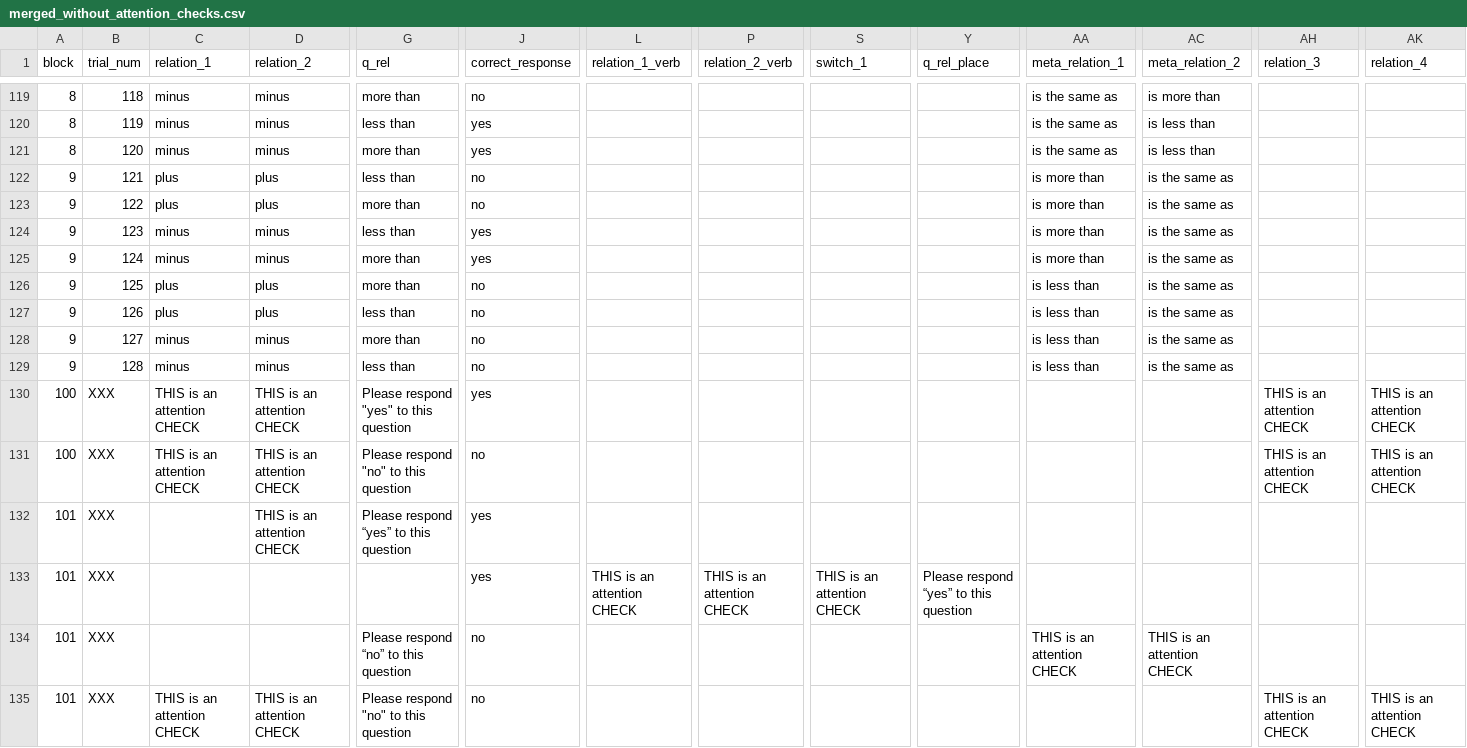
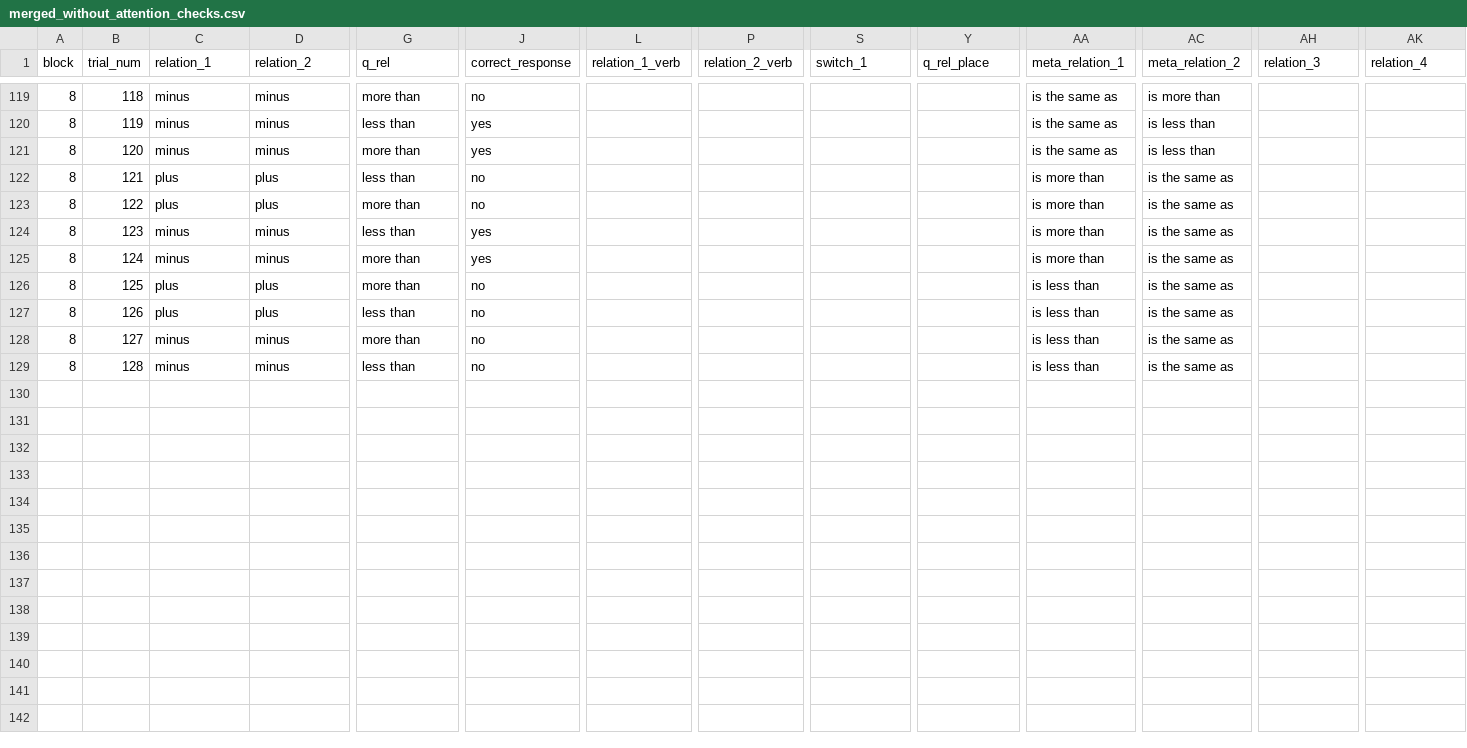
Before and after one commit to JamieCummins/relational-abilities-index, a CSV file: trials/merged_without_attention_checks.csv, drawn as a sheet; only a part is shown, gaps mark what is left out; rows hold the shown columns only; the diff names each change by its address in the sheet, - before the commit and + after, or states it on an @@ line.

```diff
--- a/trials/merged_without_attention_checks.csv
+++ b/trials/merged_without_attention_checks.csv
-A122:A129 (block): 9
+A122:A129 (block): 8
-row 130: 100 | XXX | THIS is an attention CHECK | THIS is an attention CHECK | Please respond "yes" to this question | yes |  |  |  |  |  |  | THIS is an attention CHECK | THIS is an attention CHECK
-row 131: 100 | XXX | THIS is an attention CHECK | THIS is an attention CHECK | Please respond "no" to this question | no |  |  |  |  |  |  | THIS is an attention CHECK | THIS is an attention CHECK
-row 132: 101 | XXX |  | THIS is an attention CHECK | Please respond “yes” to this question | yes
-row 133: 101 | XXX |  |  |  | yes | THIS is an attention CHECK | THIS is an attention CHECK | THIS is an attention CHECK | Please respond “yes” to this question
-row 134: 101 | XXX |  |  | Please respond “no” to this question | no |  |  |  |  | THIS is an attention CHECK | THIS is an attention CHECK
-row 135: 101 | XXX | THIS is an attention CHECK | THIS is an attention CHECK | Please respond "no" to this question | no |  |  |  |  |  |  | THIS is an attention CHECK | THIS is an attention CHECK
```
Also changed, not shown: 3 other files.
